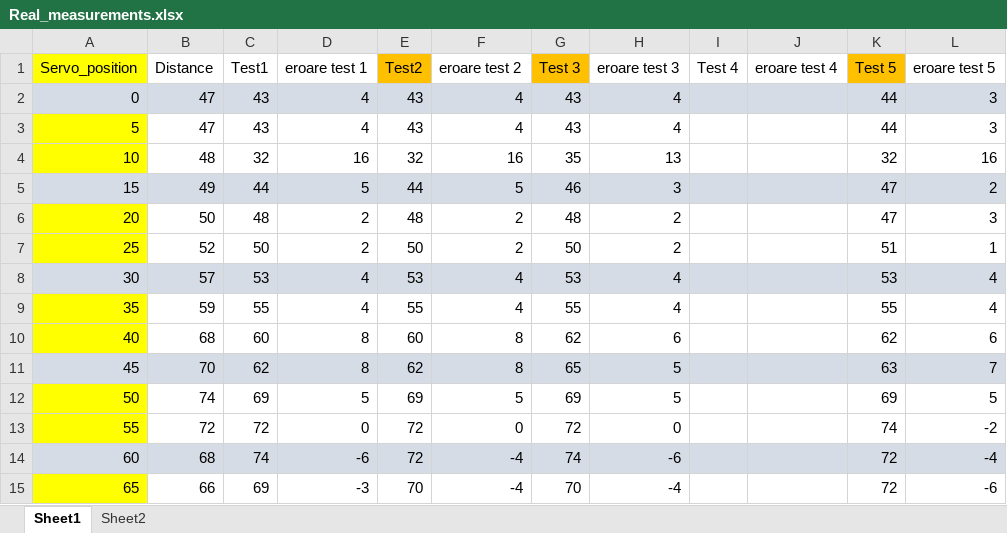
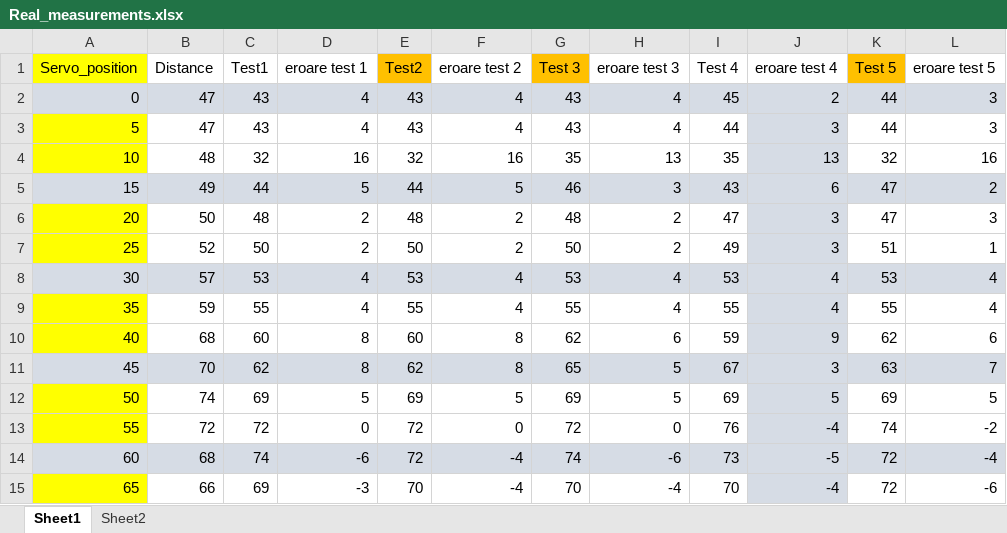
Before and after one commit to popaCarmen/disertatie, an Excel workbook: 05_Tests/Real_measurements.xlsx, sheet Sheet1, drawn as a sheet; only a part is shown; values as stored, in another font and other column widths than the file's, no borders; the diff covers the shown part only; the diff names each change by its address in the sheet, - before the commit and + after, or states it on an @@ line.

```diff
--- a/05_Tests/Real_measurements.xlsx (sheet Sheet1)
+++ b/05_Tests/Real_measurements.xlsx (sheet Sheet1)
-I2 (Test 4): (empty)
+I2 (Test 4): 45
-J2 (eroare test 4): (empty)
+J2 (eroare test 4): 2
-I3 (Test 4): (empty)
+I3 (Test 4): 44
-J3 (eroare test 4): (empty)
+J3 (eroare test 4): 3
-J3:J4 fill: none
+J3:J4 fill: #D6DCE5
-I4 (Test 4): (empty)
+I4 (Test 4): 35
-J4 (eroare test 4): (empty)
+J4 (eroare test 4): 13
-I5 (Test 4): (empty)
+I5 (Test 4): 43
-J5 (eroare test 4): (empty)
+J5 (eroare test 4): 6
-I6 (Test 4): (empty)
+I6 (Test 4): 47
-J6:J7 (eroare test 4): (empty)
+J6:J7 (eroare test 4): 3
-J6:J7 fill: none
+J6:J7 fill: #D6DCE5
-I7 (Test 4): (empty)
+I7 (Test 4): 49
-I8 (Test 4): (empty)
+I8 (Test 4): 53
-J8:J9 (eroare test 4): (empty)
+J8:J9 (eroare test 4): 4
-I9 (Test 4): (empty)
+I9 (Test 4): 55
-J9:J10 fill: none
+J9:J10 fill: #D6DCE5
-I10 (Test 4): (empty)
+I10 (Test 4): 59
-J10 (eroare test 4): (empty)
+J10 (eroare test 4): 9
-I11 (Test 4): (empty)
+I11 (Test 4): 67
-J11 (eroare test 4): (empty)
+J11 (eroare test 4): 3
-I12 (Test 4): (empty)
+I12 (Test 4): 69
-J12 (eroare test 4): (empty)
+J12 (eroare test 4): 5
-J12:J13 fill: none
+J12:J13 fill: #D6DCE5
-I13 (Test 4): (empty)
+I13 (Test 4): 76
-J13 (eroare test 4): (empty)
+J13 (eroare test 4): -4
-I14 (Test 4): (empty)
+I14 (Test 4): 73
-J14 (eroare test 4): (empty)
+J14 (eroare test 4): -5
-I15 (Test 4): (empty)
+I15 (Test 4): 70
-J15 (eroare test 4): (empty)
+J15 (eroare test 4): -4
-J15 fill: none
+J15 fill: #D6DCE5
```
Also changed, not shown: 46 edited cells and cell formats elsewhere in this sheet, 17 other files.
